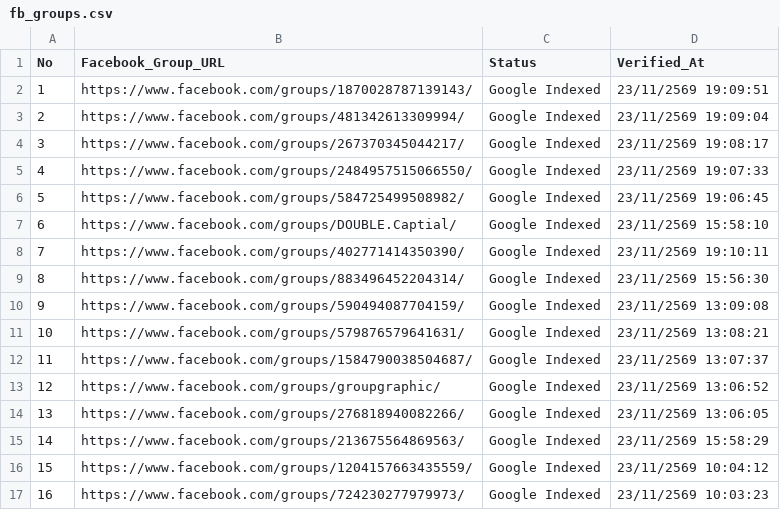
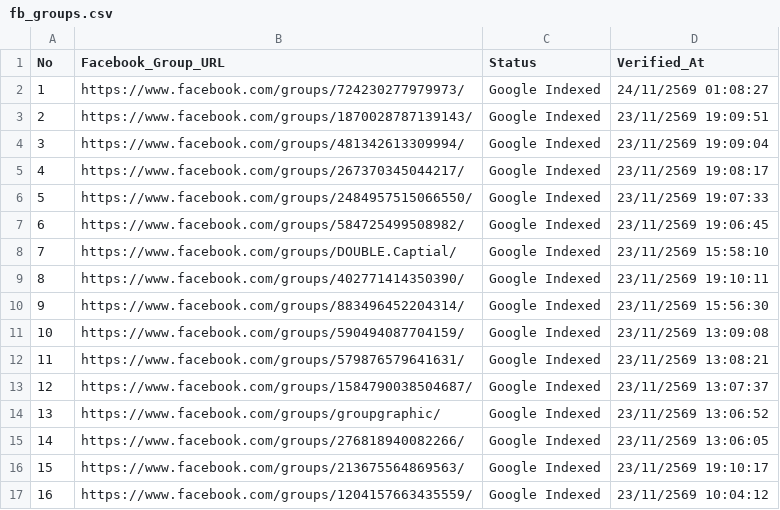
Before and after one commit to artnp/eworker, a CSV file: data/fb_groups.csv, drawn as a sheet; removed rows and columns are numbered as before the commit, all else as after; the diff names each change by its address in the sheet, - before the commit and + after, or states it on an @@ line.

Commit message:
Auto-sync data/fb_groups.csv [Live Feed 24h]

```diff
--- a/data/fb_groups.csv
+++ b/data/fb_groups.csv
+row 2: 1 | https://www.facebook.com/groups/724230277979973/ | Google Indexed | 24/11/2569 01:08:27
@@ column A (No) renumbered between rows 3 and 17 @@
-D16 (Verified_At): 23/11/2569 15:58:29
+D16 (Verified_At): 23/11/2569 19:10:17
-row 17: 16 | https://www.facebook.com/groups/724230277979973/ | Google Indexed | 23/11/2569 10:03:23
```
